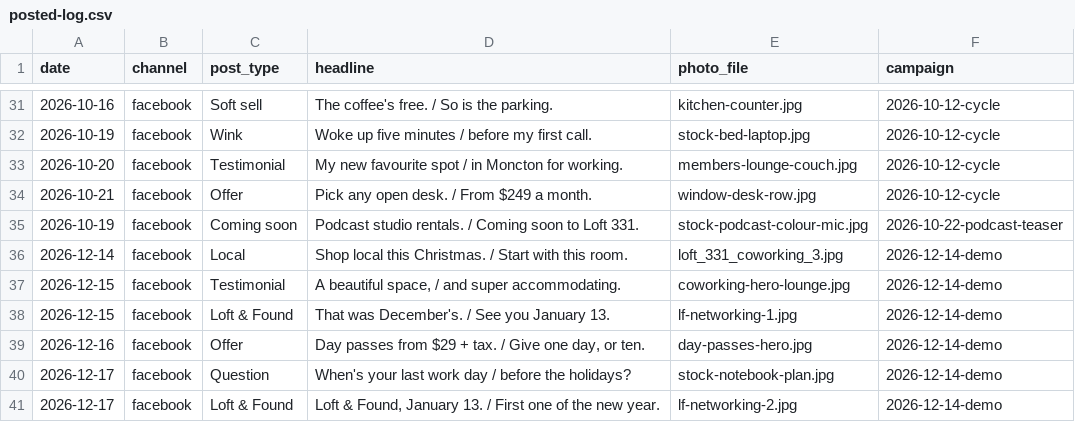
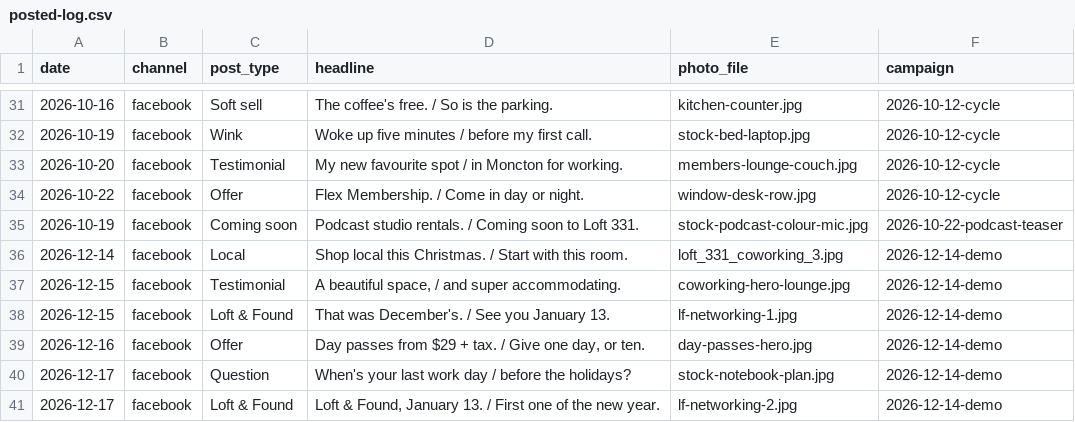
Before and after one commit to drg44/loft331-social, a CSV file: tools/posted-log.csv, drawn as a sheet; only a part is shown, gaps mark what is left out.

```diff
--- a/tools/posted-log.csv
+++ b/tools/posted-log.csv
@@ -33,3 +33,3 @@ date,channel,post_type,headline,photo_file,campaign
 2026-10-20,facebook,Testimonial,My new favourite spot / in Moncton for working.,members-lounge-couch.jpg,2026-10-12-cycle
-2026-10-21,facebook,Offer,Pick any open desk. / From $249 a month.,window-desk-row.jpg,2026-10-12-cycle
+2026-10-22,facebook,Offer,Flex Membership. / Come in day or night.,window-desk-row.jpg,2026-10-12-cycle
 2026-10-19,facebook,Coming soon,Podcast studio rentals. / Coming soon to Loft 331.,stock-podcast-colour-mic.jpg,2026-10-22-podcast-teaser
```
Also changed, not shown: 1 other file.
